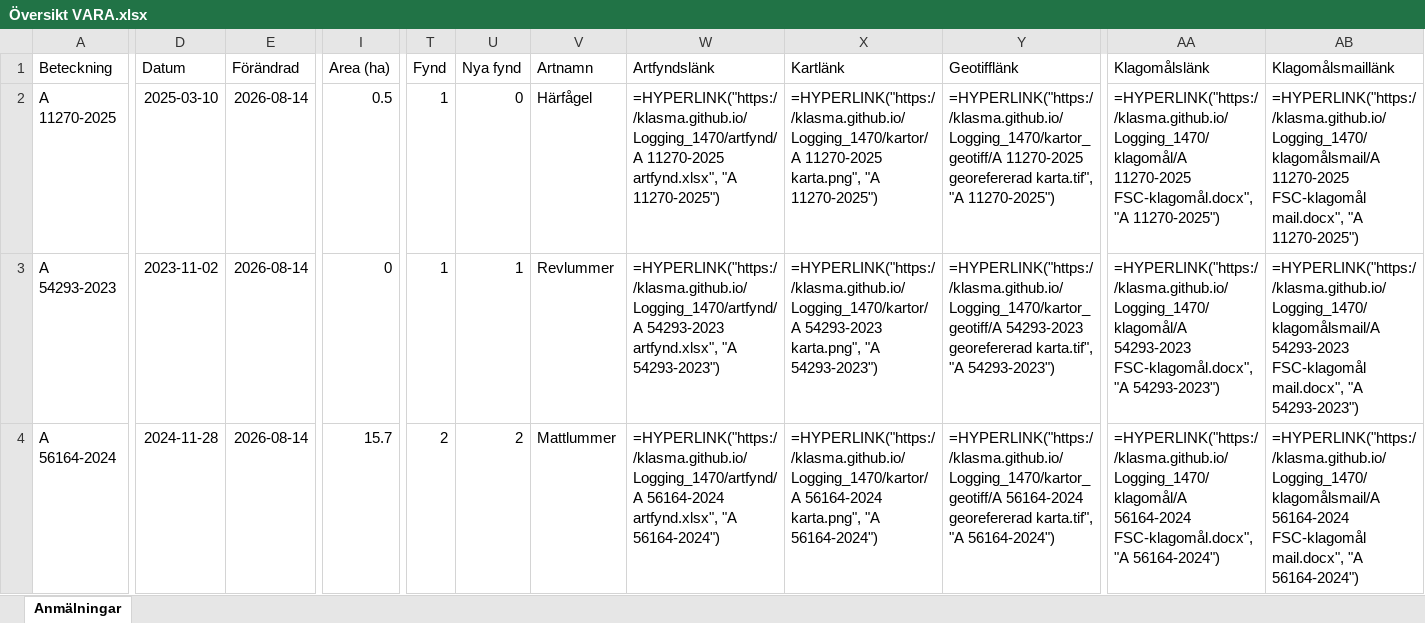
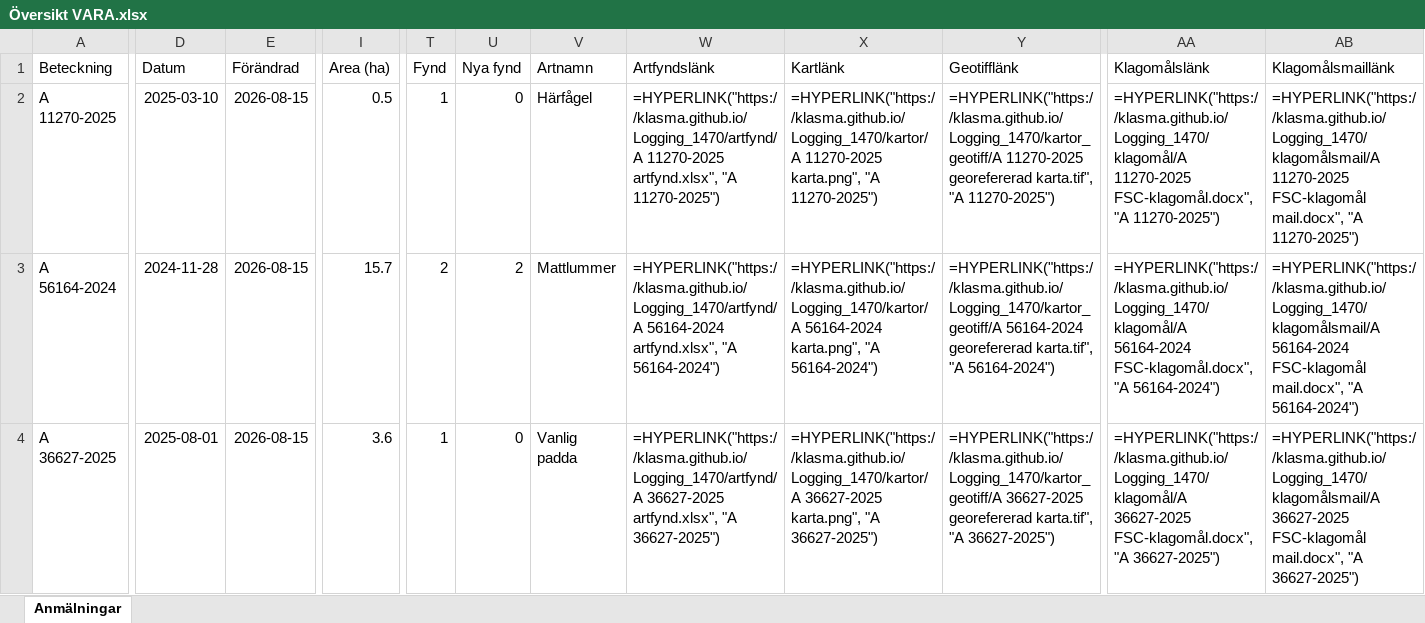
Before and after one commit to klasma/Logging_1470, an Excel workbook: Översikt VARA.xlsx, sheet Anmälningar, drawn as a sheet; only a part is shown, gaps mark what is left out; values as stored, in another font and other column widths than the file's, no borders; formulas without a stored value are shown as written; the diff covers the shown part only; the diff names each change by its address in the sheet, - before the commit and + after, or states it on an @@ line.

```diff
--- a/Översikt VARA.xlsx (sheet Anmälningar)
+++ b/Översikt VARA.xlsx (sheet Anmälningar)
-E2:E4 (Förändrad): 2026-08-14
+E2:E4 (Förändrad): 2026-08-15
-A3 (Beteckning): A 54293-2023
+A3 (Beteckning): A 56164-2024
-D3 (Datum): 2023-11-02
+D3 (Datum): 2024-11-28
-I3 (Area (ha)): 0
+I3 (Area (ha)): 15.7
-T3 (Fynd): 1
+T3 (Fynd): 2
-U3 (Nya fynd): 1
+U3 (Nya fynd): 2
-V3 (Artnamn): Revlummer
+V3 (Artnamn): Mattlummer
-W3 (Artfyndslänk): =HYPERLINK("https://klasma.github.io/Logging_1470/artfynd/A 54293-2023 artfynd.xlsx", "A 54293-2023")
+W3 (Artfyndslänk): =HYPERLINK("https://klasma.github.io/Logging_1470/artfynd/A 56164-2024 artfynd.xlsx", "A 56164-2024")
-X3 (Kartlänk): =HYPERLINK("https://klasma.github.io/Logging_1470/kartor/A 54293-2023 karta.png", "A 54293-2023")
+X3 (Kartlänk): =HYPERLINK("https://klasma.github.io/Logging_1470/kartor/A 56164-2024 karta.png", "A 56164-2024")
-Y3 (Geotifflänk): =HYPERLINK("https://klasma.github.io/Logging_1470/kartor_geotiff/A 54293-2023 georefererad karta.tif", "A 54293-2023")
+Y3 (Geotifflänk): =HYPERLINK("https://klasma.github.io/Logging_1470/kartor_geotiff/A 56164-2024 georefererad karta.tif", "A 56164-2024")
-AA3 (Klagomålslänk): =HYPERLINK("https://klasma.github.io/Logging_1470/klagomål/A 54293-2023 FSC-klagomål.docx", "A 54293-2023")
+AA3 (Klagomålslänk): =HYPERLINK("https://klasma.github.io/Logging_1470/klagomål/A 56164-2024 FSC-klagomål.docx", "A 56164-2024")
-AB3 (Klagomålsmaillänk): =HYPERLINK("https://klasma.github.io/Logging_1470/klagomålsmail/A 54293-2023 FSC-klagomål mail.docx", "A 54293-2023")
+AB3 (Klagomålsmaillänk): =HYPERLINK("https://klasma.github.io/Logging_1470/klagomålsmail/A 56164-2024 FSC-klagomål mail.docx", "A 56164-2024")
-A4 (Beteckning): A 56164-2024
+A4 (Beteckning): A 36627-2025
-D4 (Datum): 2024-11-28
+D4 (Datum): 2025-08-01
-I4 (Area (ha)): 15.7
+I4 (Area (ha)): 3.6
-T4 (Fynd): 2
+T4 (Fynd): 1
-U4 (Nya fynd): 2
+U4 (Nya fynd): 0
-V4 (Artnamn): Mattlummer
+V4 (Artnamn): Vanlig padda
-W4 (Artfyndslänk): =HYPERLINK("https://klasma.github.io/Logging_1470/artfynd/A 56164-2024 artfynd.xlsx", "A 56164-2024")
+W4 (Artfyndslänk): =HYPERLINK("https://klasma.github.io/Logging_1470/artfynd/A 36627-2025 artfynd.xlsx", "A 36627-2025")
-X4 (Kartlänk): =HYPERLINK("https://klasma.github.io/Logging_1470/kartor/A 56164-2024 karta.png", "A 56164-2024")
+X4 (Kartlänk): =HYPERLINK("https://klasma.github.io/Logging_1470/kartor/A 36627-2025 karta.png", "A 36627-2025")
-Y4 (Geotifflänk): =HYPERLINK("https://klasma.github.io/Logging_1470/kartor_geotiff/A 56164-2024 georefererad karta.tif", "A 56164-2024")
+Y4 (Geotifflänk): =HYPERLINK("https://klasma.github.io/Logging_1470/kartor_geotiff/A 36627-2025 georefererad karta.tif", "A 36627-2025")
-AA4 (Klagomålslänk): =HYPERLINK("https://klasma.github.io/Logging_1470/klagomål/A 56164-2024 FSC-klagomål.docx", "A 56164-2024")
+AA4 (Klagomålslänk): =HYPERLINK("https://klasma.github.io/Logging_1470/klagomål/A 36627-2025 FSC-klagomål.docx", "A 36627-2025")
-AB4 (Klagomålsmaillänk): =HYPERLINK("https://klasma.github.io/Logging_1470/klagomålsmail/A 56164-2024 FSC-klagomål mail.docx", "A 56164-2024")
+AB4 (Klagomålsmaillänk): =HYPERLINK("https://klasma.github.io/Logging_1470/klagomålsmail/A 36627-2025 FSC-klagomål mail.docx", "A 36627-2025")
```
Also changed, not shown: 1172 edited cells elsewhere in this sheet, artfynd/A 11270-2025 artfynd.xlsx, artfynd/A 36627-2025 artfynd.xlsx, 30 other files.
